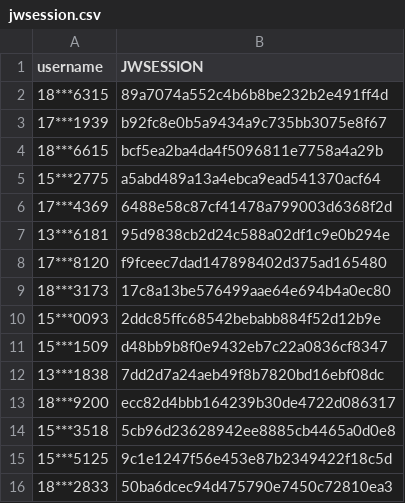
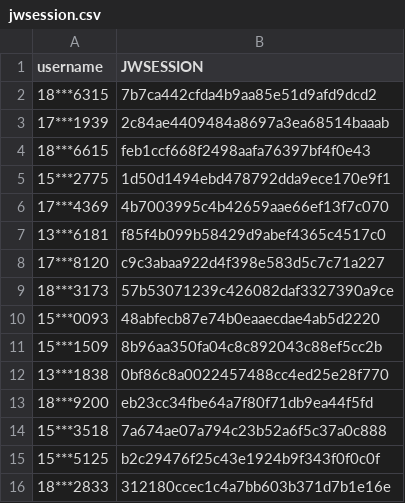
Before and after one commit to wangyuxiang123/XPUWeeklypunch, a CSV file: jwsession.csv, drawn as a sheet.

Commit message:
update

```diff
--- a/jwsession.csv
+++ b/jwsession.csv
@@ -1,16 +1,16 @@
 username,JWSESSION
-18***6315,89a7074a552c4b6b8be232b2e491ff4d
-17***1939,b92fc8e0b5a9434a9c735bb3075e8f67
-18***6615,bcf5ea2ba4da4f5096811e7758a4a29b
-15***2775,a5abd489a13a4ebca9ead541370acf64
-17***4369,6488e58c87cf41478a799003d6368f2d
-13***6181,95d9838cb2d24c588a02df1c9e0b294e
-17***8120,f9fceec7dad147898402d375ad165480
-18***3173,17c8a13be576499aae64e694b4a0ec80
-15***0093,2ddc85ffc68542bebabb884f52d12b9e
-15***1509,d48bb9b8f0e9432eb7c22a0836cf8347
-13***1838,7dd2d7a24aeb49f8b7820bd16ebf08dc
-18***9200,ecc82d4bbb164239b30de4722d086317
-15***3518,5cb96d23628942ee8885cb4465a0d0e8
-15***5125,9c1e1247f56e453e87b2349422f18c5d
-18***2833,50ba6dcec94d475790e7450c72810ea3
+18***6315,7b7ca442cfda4b9aa85e51d9afd9dcd2
+17***1939,2c84ae4409484a8697a3ea68514baaab
+18***6615,feb1ccf668f2498aafa76397bf4f0e43
+15***2775,1d50d1494ebd478792dda9ece170e9f1
+17***4369,4b7003995c4b42659aae66ef13f7c070
+13***6181,f85f4b099b58429d9abef4365c4517c0
+17***8120,c9c3abaa922d4f398e583d5c7c71a227
+18***3173,57b53071239c426082daf3327390a9ce
+15***0093,48abfecb87e74b0eaaecdae4ab5d2220
+15***1509,8b96aa350fa04c8c892043c88ef5cc2b
+13***1838,0bf86c8a0022457488cc4ed25e28f770
+18***9200,eb23cc34fbe64a7f80f71db9ea44f5fd
+15***3518,7a674ae07a794c23b52a6f5c37a0c888
+15***5125,b2c29476f25c43e1924b9f343f0f0c0f
+18***2833,312180ccec1c4a7bb603b371d7b1e16e
```
